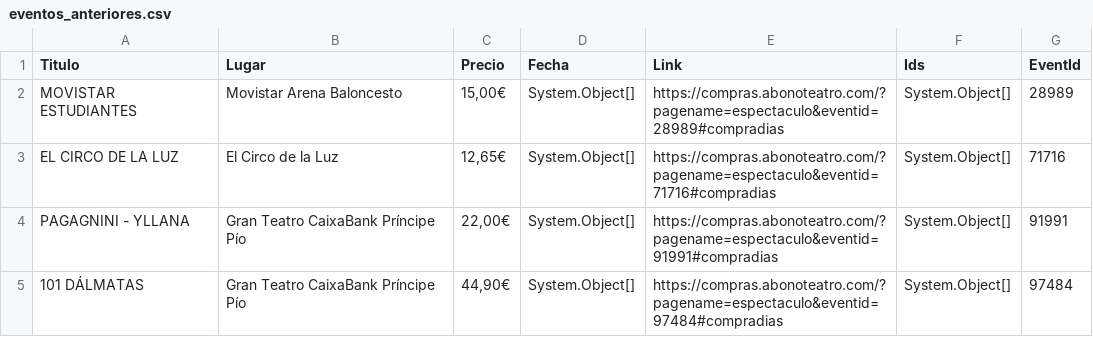
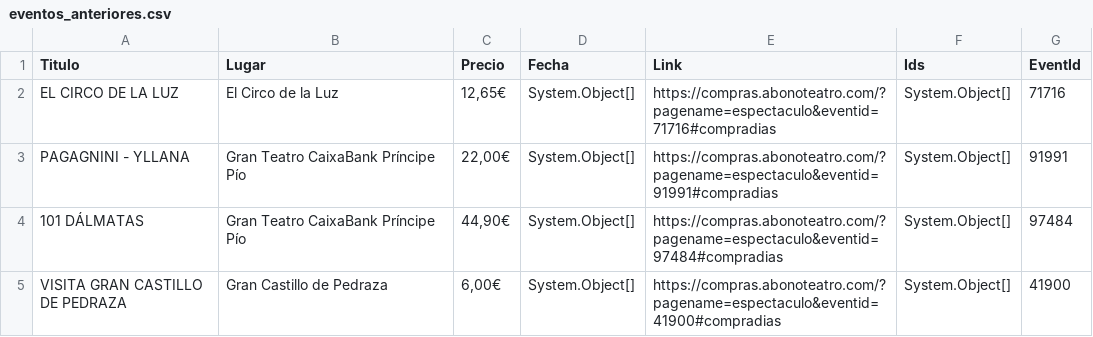
Before and after one commit to valonsot/ScheduleScript, a CSV file: eventos_anteriores.csv, drawn as a sheet; only a part is shown; the shorter side is filled out with more unchanged rows; the diff names each change by its address in the sheet, - before the commit and + after, or states it on an @@ line.

Commit message:
Remove 'MOVISTAR ESTUDIANTES' event entry
Removed an event entry from the CSV file.

```diff
--- a/eventos_anteriores.csv
+++ b/eventos_anteriores.csv
-row 2: MOVISTAR ESTUDIANTES | Movistar Arena Baloncesto | 15,00€ | System.Object[] | https://compras.abonoteatro.com/?pagename=espectaculo&eventid=28989#compradias | System.Object[] | 28989
```
